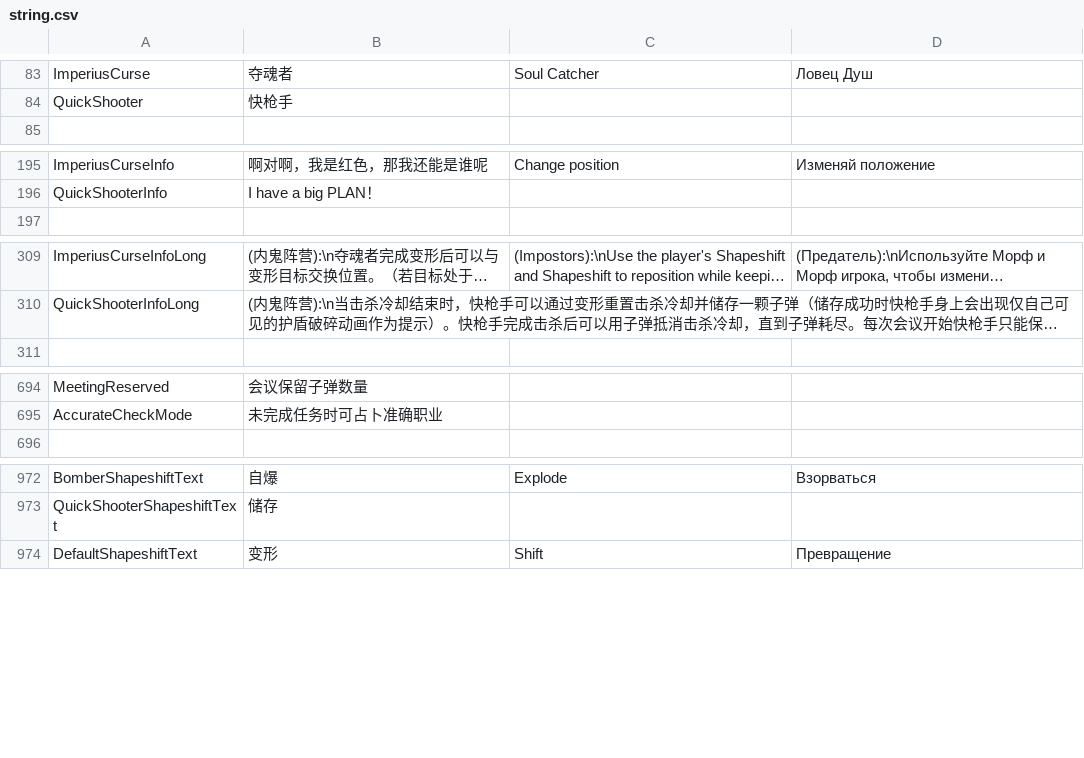
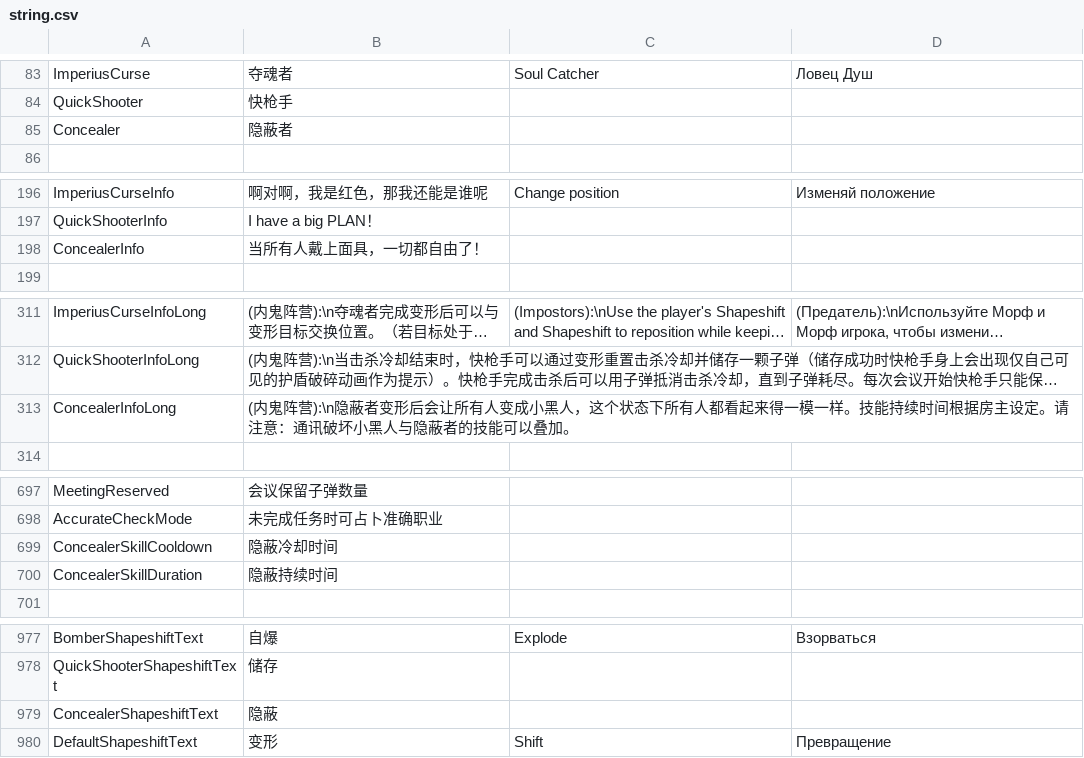
Before and after one commit to tukasa0001/TownOfHost, a CSV file: Resources/string.csv, drawn as a sheet; only a part is shown, gaps mark what is left out; long unchanged cells end in …; the diff names each change by its address in the sheet, - before the commit and + after, or states it on an @@ line.

Commit message:
Fix ResetCamPlayer & Role: Concealer

```diff
--- a/Resources/string.csv
+++ b/Resources/string.csv
+row 85: Concealer | 隐蔽者
+row 198: ConcealerInfo | 当所有人戴上面具，一切都自由了！
+row 313: ConcealerInfoLong | (内鬼阵营):\n隐蔽者变形后会让所有人变成小黑人，这个状态下所有人都看起来得一模一样。技能持续时间根据房主设定。请注意：通讯破坏小黑人与隐蔽者的技能可以叠加。
+row 699: ConcealerSkillCooldown | 隐蔽冷却时间
+row 700: ConcealerSkillDuration | 隐蔽持续时间
+row 979: ConcealerShapeshiftText | 隐蔽
```
Also changed, not shown: 22 other files.
